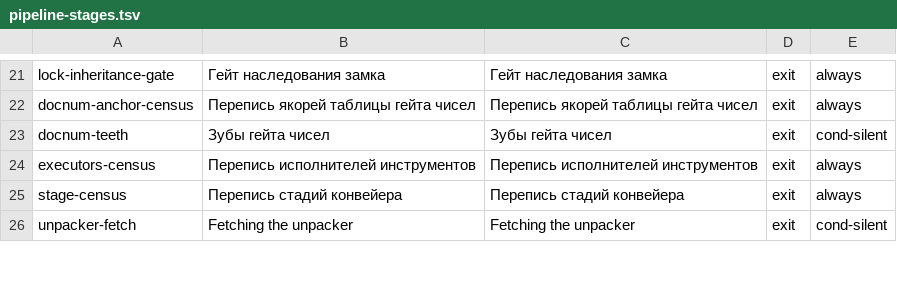
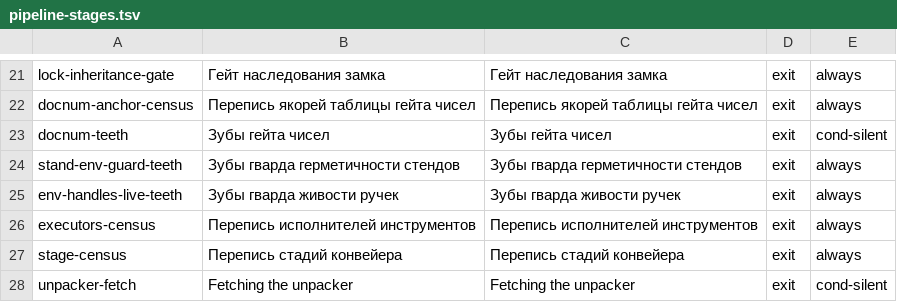
Before and after one commit to TransmuteLabs/Catalyst-CC-Patch, a TSV file: tools/pipeline-stages.tsv, drawn as a sheet; only a part is shown, gaps mark what is left out.

```diff
--- a/tools/pipeline-stages.tsv
+++ b/tools/pipeline-stages.tsv
@@ -23,2 +23,4 @@ docnum-anchor-census	Перепись якорей таблицы гейта ч
 docnum-teeth	Зубы гейта чисел	Зубы гейта чисел	exit	cond-silent
+stand-env-guard-teeth	Зубы гварда герметичности стендов	Зубы гварда герметичности стендов	exit	always
+env-handles-live-teeth	Зубы гварда живости ручек	Зубы гварда живости ручек	exit	always
 executors-census	Перепись исполнителей инструментов	Перепись исполнителей инструментов	exit	always
```
Also changed, not shown: 1 other file.
